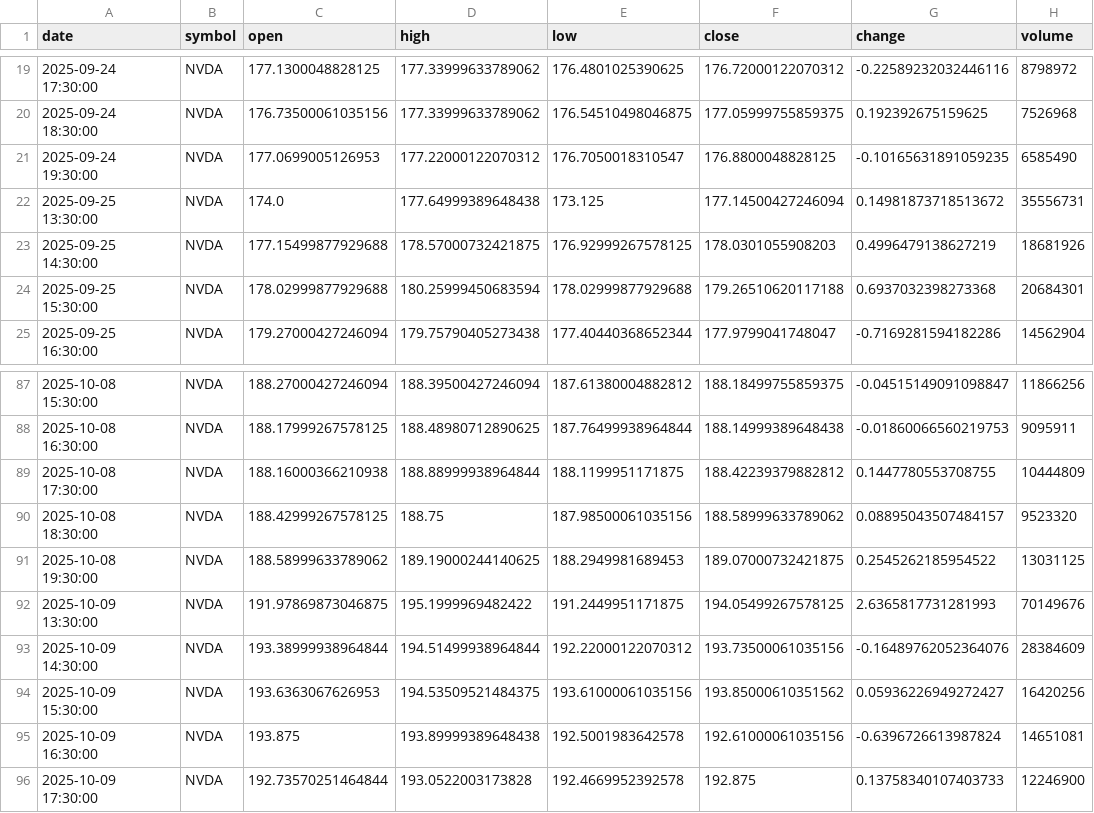
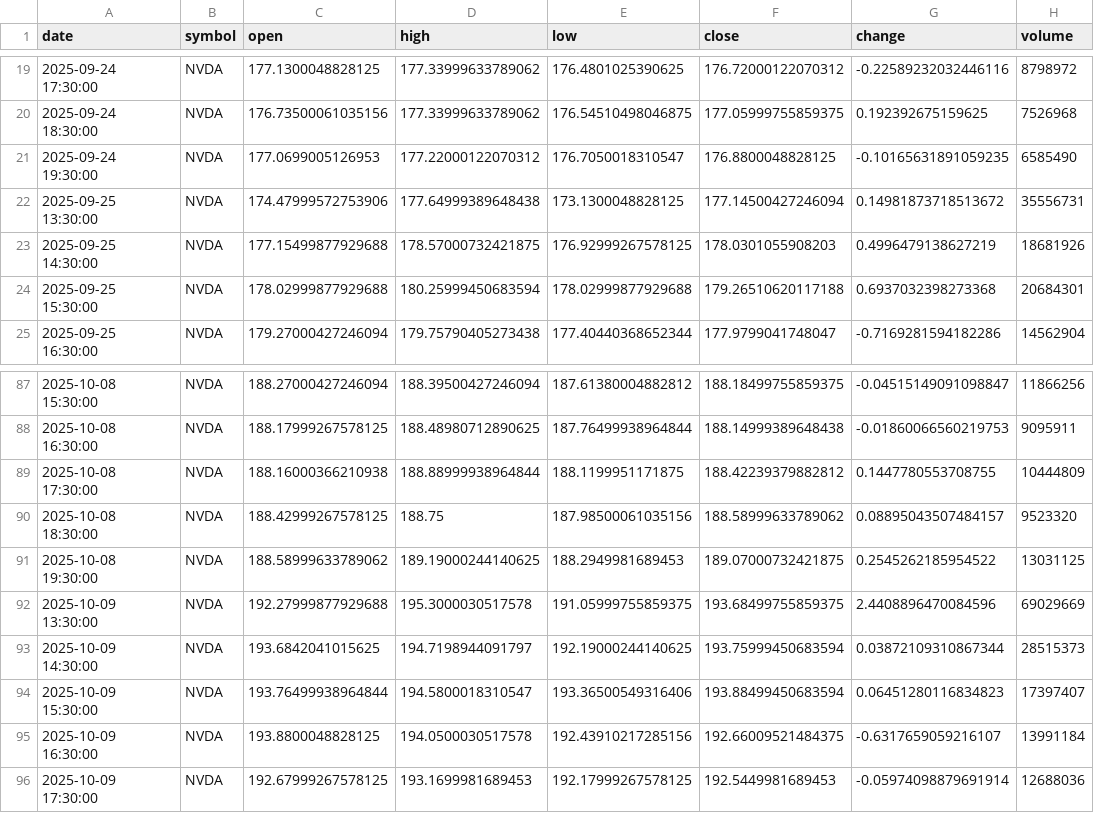
Before and after one commit to timhun/daily-podcast-stk, a CSV file: data/market/hourly_NVDA.csv, drawn as a sheet; only a part is shown, gaps mark what is left out; the diff covers the shown part only.

```diff
--- a/data/market/hourly_NVDA.csv
+++ b/data/market/hourly_NVDA.csv
@@ -21,3 +21,3 @@ date,symbol,open,high,low,close,change,volume
 2025-09-24 19:30:00,NVDA,177.0699005126953,177.22000122070312,176.7050018310547,176.8800048828125,-0.10165631891059235,6585490
-2025-09-25 13:30:00,NVDA,174.0,177.64999389648438,173.125,177.14500427246094,0.14981873718513672,35556731
+2025-09-25 13:30:00,NVDA,174.47999572753906,177.64999389648438,173.1300048828125,177.14500427246094,0.14981873718513672,35556731
 2025-09-25 14:30:00,NVDA,177.15499877929688,178.57000732421875,176.92999267578125,178.0301055908203,0.4996479138627219,18681926
@@ -91,6 +91,6 @@ date,symbol,open,high,low,close,change,volume
 2025-10-08 19:30:00,NVDA,188.58999633789062,189.19000244140625,188.2949981689453,189.07000732421875,0.2545262185954522,13031125
-2025-10-09 13:30:00,NVDA,191.97869873046875,195.1999969482422,191.2449951171875,194.05499267578125,2.6365817731281993,70149676
-2025-10-09 14:30:00,NVDA,193.38999938964844,194.51499938964844,192.22000122070312,193.73500061035156,-0.16489762052364076,28384609
-2025-10-09 15:30:00,NVDA,193.6363067626953,194.53509521484375,193.61000061035156,193.85000610351562,0.05936226949272427,16420256
-2025-10-09 16:30:00,NVDA,193.875,193.89999389648438,192.5001983642578,192.61000061035156,-0.6396726613987824,14651081
-2025-10-09 17:30:00,NVDA,192.73570251464844,193.0522003173828,192.4669952392578,192.875,0.13758340107403733,12246900
+2025-10-09 13:30:00,NVDA,192.27999877929688,195.3000030517578,191.05999755859375,193.68499755859375,2.4408896470084596,69029669
+2025-10-09 14:30:00,NVDA,193.6842041015625,194.7198944091797,192.19000244140625,193.75999450683594,0.03872109310867344,28515373
+2025-10-09 15:30:00,NVDA,193.76499938964844,194.5800018310547,193.36500549316406,193.88499450683594,0.06451280116834823,17397407
+2025-10-09 16:30:00,NVDA,193.8800048828125,194.0500030517578,192.43910217285156,192.66009521484375,-0.6317659059216107,13991184
+2025-10-09 17:30:00,NVDA,192.67999267578125,193.1699981689453,192.17999267578125,192.5449981689453,-0.05974098879691914,12688036
```
Also changed, not shown: 26 edited cells elsewhere in this file, data/market/hourly_AAPL.csv, data/market/hourly_AMZN.csv, 31 other files.
